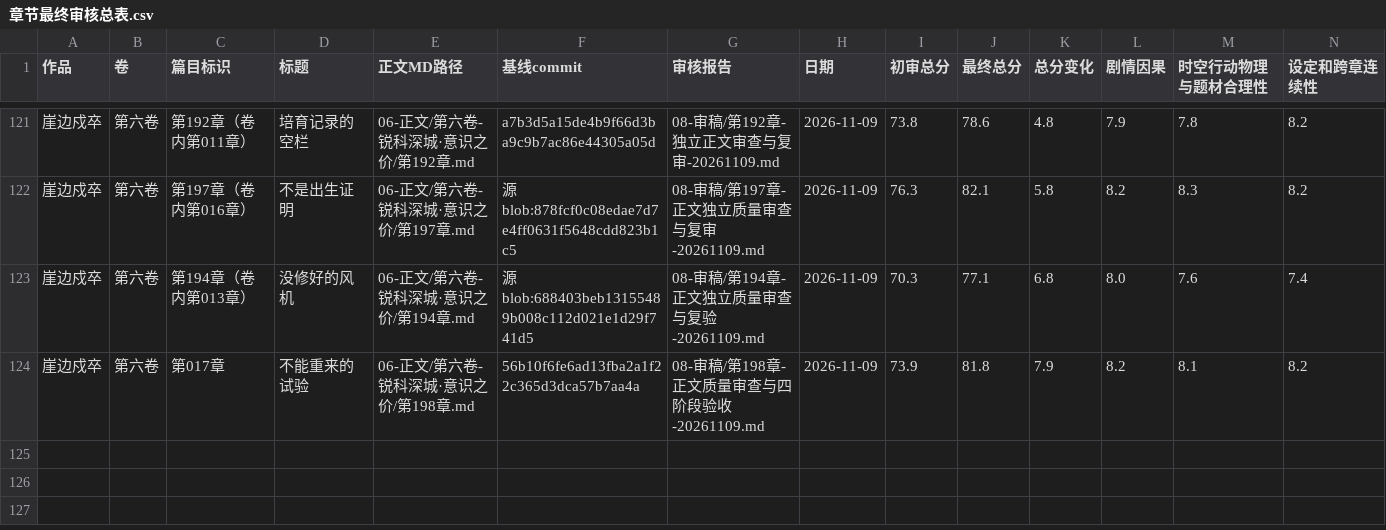
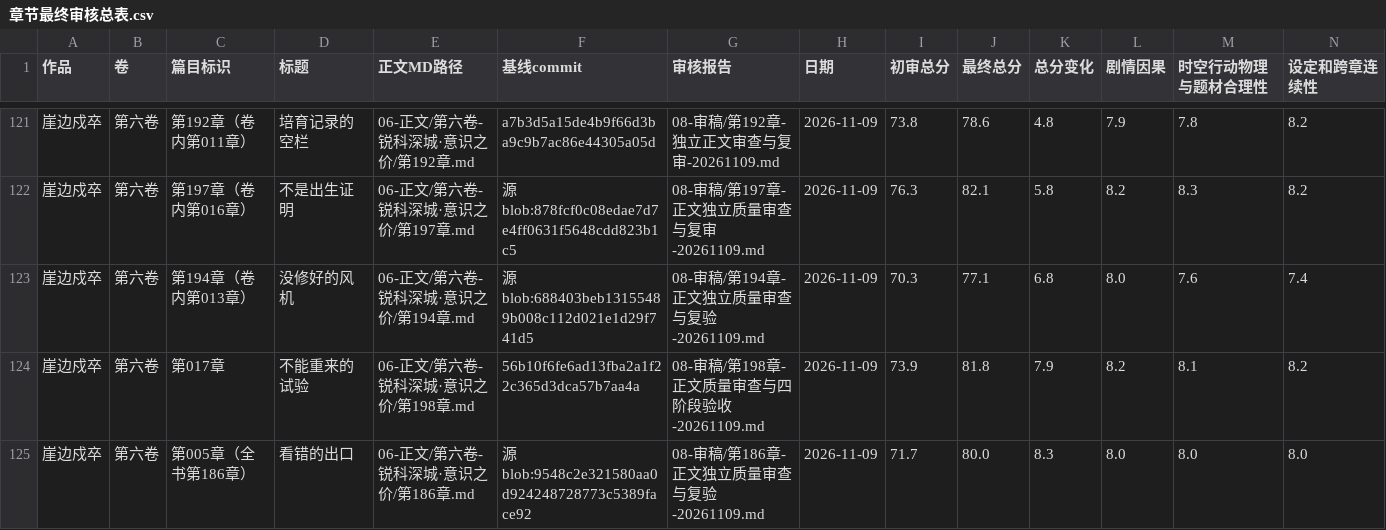
Before and after one commit to yuqiangdede/The-Last-Watch, a CSV file: 08-审稿/章节最终审核总表.csv, drawn as a sheet; only a part is shown, gaps mark what is left out; rows hold the shown columns only; the diff names each change by its address in the sheet, - before the commit and + after, or states it on an @@ line.

```diff
--- a/08-审稿/章节最终审核总表.csv
+++ b/08-审稿/章节最终审核总表.csv
+row 125: 崖边戍卒 | 第六卷 | 第005章（全书第186章） | 看错的出口 | 06-正文/第六卷-锐科深城·意识之价/第186章.md | 源blob:9548c2e321580aa0d924248728773c5389face92 | 08-审稿/第186章-正文独立质量审查与复验-20261109.md | 2026-11-09 | 71.7 | 80.0 | 8.3 | 8.0 | 8.0 | 8.0
```
Also changed, not shown: 4 other files.
